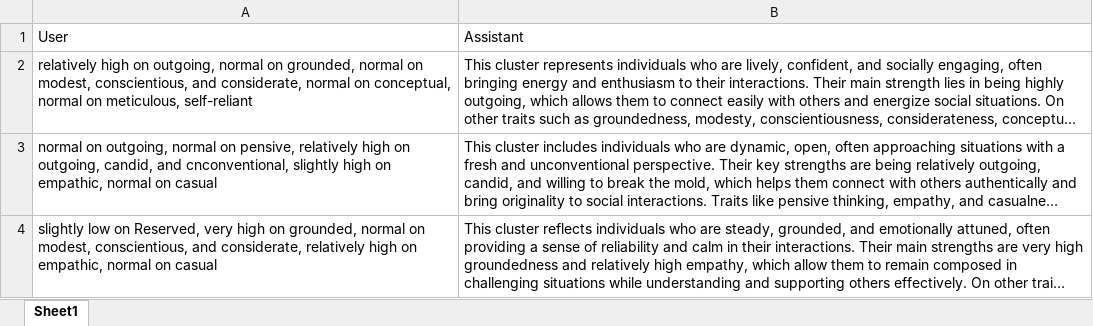
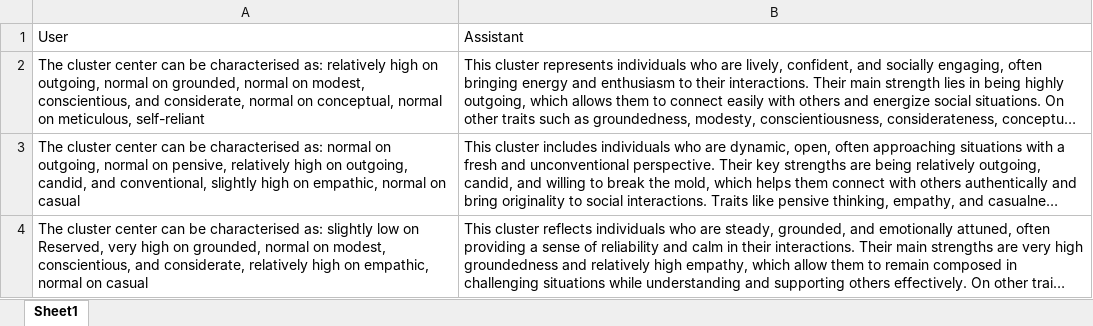
Before and after one commit to amandinecaut/datomatisation, an Excel workbook: data/describe/few_shot_cluster.xlsx, sheet Sheet1, drawn as a sheet; long unchanged cells end in …; values as stored, in another font and other column widths than the file's, no borders; the diff names each change by its address in the sheet, - before the commit and + after, or states it on an @@ line.

Commit message:
create cluster label wordalisation

```diff
--- a/data/describe/few_shot_cluster.xlsx (sheet Sheet1)
+++ b/data/describe/few_shot_cluster.xlsx (sheet Sheet1)
-A2: relatively high…
+A2: The cluster center can be characterised as: relatively high…
-A3: normal on outgoing, normal on pensive, relatively high on outgoing, candid, and cnconventional, slightly high…
+A3: The cluster center can be characterised as: normal on outgoing, normal on pensive, relatively high on outgoing, candid, and conventional, slightly high…
-A4: slightly low…
+A4: The cluster center can be characterised as: slightly low…
```
Also changed, not shown: 5 other files.
